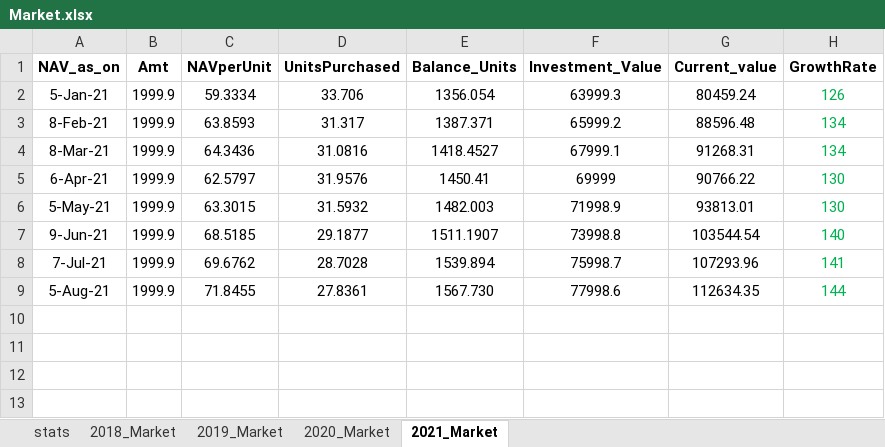
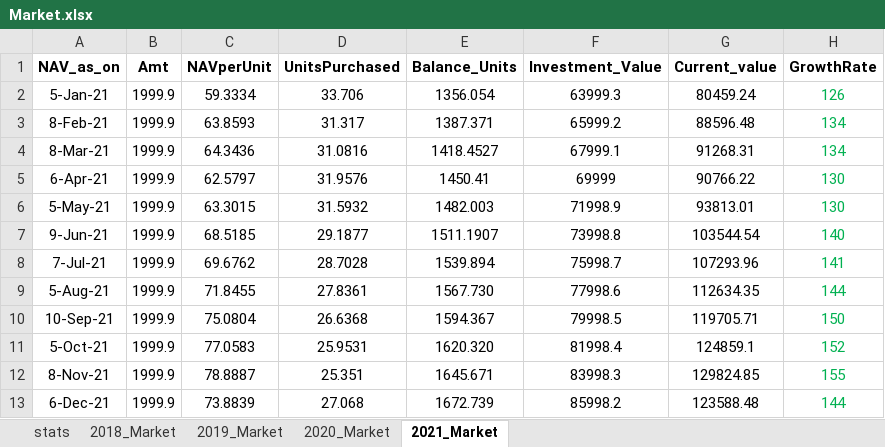
Before and after one commit to pradeepn2011/My_1st_Python3_projects, an Excel workbook: Market.xlsx, sheet 2021_Market, drawn as a sheet; values as stored, in another font and other column widths than the file's, no borders; the diff names each change by its address in the sheet, - before the commit and + after, or states it on an @@ line.

```diff
--- a/Market.xlsx (sheet 2021_Market)
+++ b/Market.xlsx (sheet 2021_Market)
+row 10: 10-Sep-21 | 1999.9 | 75.0804 | 26.6368 | 1594.367 | 79998.5 | 119705.71 | 150
+row 11: 5-Oct-21 | 1999.9 | 77.0583 | 25.9531 | 1620.320 | 81998.4 | 124859.1 | 152
+row 12: 8-Nov-21 | 1999.9 | 78.8887 | 25.351 | 1645.671 | 83998.3 | 129824.85 | 155
+row 13: 6-Dec-21 | 1999.9 | 73.8839 | 27.068 | 1672.739 | 85998.2 | 123588.48 | 144
```
Also changed, not shown: sheet stats, 1 other file.
